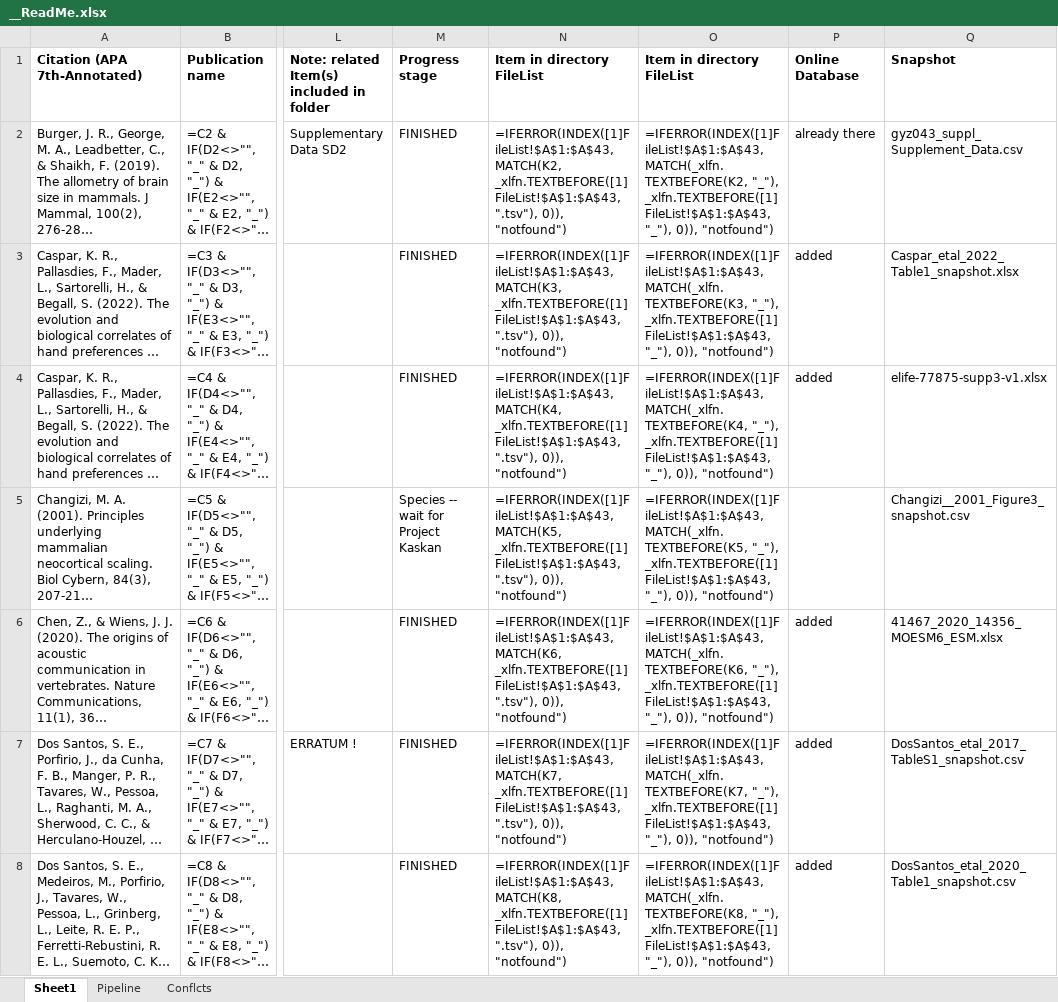
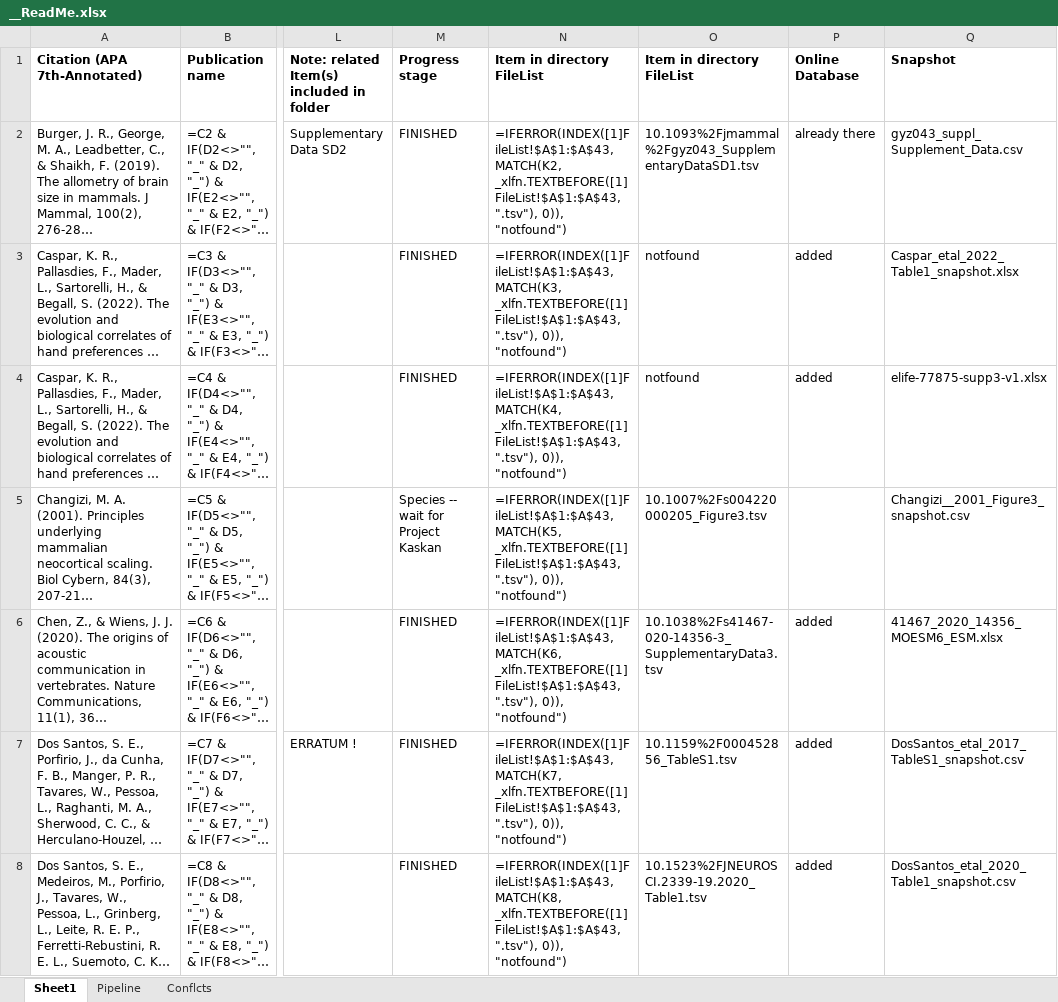
Before and after one commit to miaewindley/Evo-M1-Trait-Data, an Excel workbook: __ReadMe.xlsx, sheet Sheet1, drawn as a sheet; only a part is shown, gaps mark what is left out; long unchanged cells end in …; values as stored, in another font and other column widths than the file's, no borders; formulas are shown in place of their values; the diff covers the shown part only; the diff names each change by its address in the sheet, - before the commit and + after, or states it on an @@ line.

```diff
--- a/__ReadMe.xlsx (sheet Sheet1)
+++ b/__ReadMe.xlsx (sheet Sheet1)
-O2 (Item in directory FileList): =IFERROR(INDEX([1]FileList!$A$1:$A$43, MATCH(_xlfn.TEXTBEFORE(K2, "_"), _xlfn.TEXTBEFORE([1]FileList!$A$1:$A$43, "_"), 0)), "notfound")
+O2 (Item in directory FileList): 10.1093%2Fjmammal%2Fgyz043_SupplementaryDataSD1.tsv
-O3 (Item in directory FileList): =IFERROR(INDEX([1]FileList!$A$1:$A$43, MATCH(_xlfn.TEXTBEFORE(K3, "_"), _xlfn.TEXTBEFORE([1]FileList!$A$1:$A$43, "_"), 0)), "notfound")
+O3 (Item in directory FileList): notfound
-O4 (Item in directory FileList): =IFERROR(INDEX([1]FileList!$A$1:$A$43, MATCH(_xlfn.TEXTBEFORE(K4, "_"), _xlfn.TEXTBEFORE([1]FileList!$A$1:$A$43, "_"), 0)), "notfound")
+O4 (Item in directory FileList): notfound
-O5 (Item in directory FileList): =IFERROR(INDEX([1]FileList!$A$1:$A$43, MATCH(_xlfn.TEXTBEFORE(K5, "_"), _xlfn.TEXTBEFORE([1]FileList!$A$1:$A$43, "_"), 0)), "notfound")
+O5 (Item in directory FileList): 10.1007%2Fs004220000205_Figure3.tsv
-O6 (Item in directory FileList): =IFERROR(INDEX([1]FileList!$A$1:$A$43, MATCH(_xlfn.TEXTBEFORE(K6, "_"), _xlfn.TEXTBEFORE([1]FileList!$A$1:$A$43, "_"), 0)), "notfound")
+O6 (Item in directory FileList): 10.1038%2Fs41467-020-14356-3_SupplementaryData3.tsv
-O7 (Item in directory FileList): =IFERROR(INDEX([1]FileList!$A$1:$A$43, MATCH(_xlfn.TEXTBEFORE(K7, "_"), _xlfn.TEXTBEFORE([1]FileList!$A$1:$A$43, "_"), 0)), "notfound")
+O7 (Item in directory FileList): 10.1159%2F000452856_TableS1.tsv
-O8 (Item in directory FileList): =IFERROR(INDEX([1]FileList!$A$1:$A$43, MATCH(_xlfn.TEXTBEFORE(K8, "_"), _xlfn.TEXTBEFORE([1]FileList!$A$1:$A$43, "_"), 0)), "notfound")
+O8 (Item in directory FileList): 10.1523%2FJNEUROSCI.2339-19.2020_Table1.tsv
```
Also changed, not shown: 46 edited cells and cell formats elsewhere in this sheet, Iwaniuk_etal_2001/Iwaniuk_etal_2001_table2_snapshot.xlsx, ____Unpublished__CellProportions/CellProportions_summary_data.xlsx, 10 other files.
